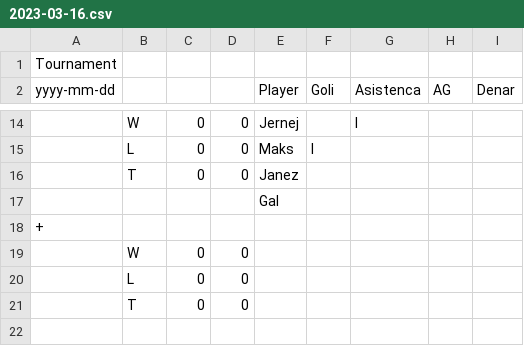
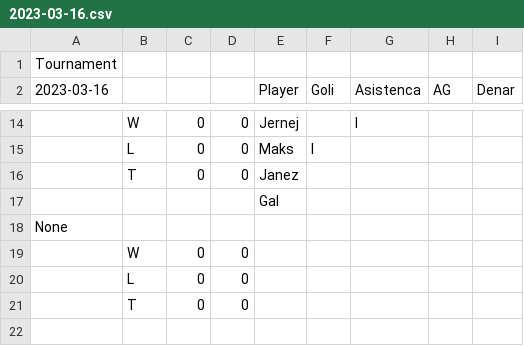
Before and after one commit to XeroxAndarian/PB1-Rekreacija, a CSV file: Match History/2023-03-16.csv, drawn as a sheet; only a part is shown, gaps mark what is left out; the diff names each change by its address in the sheet, - before the commit and + after, or states it on an @@ line.

```diff
--- a/Match History/2023-03-16.csv
+++ b/Match History/2023-03-16.csv
-A2: yyyy-mm-dd
+A2: 2023-03-16
-A18 (2023-03-16): +
+A18 (2023-03-16): None
```
Also changed, not shown: Match History/2022-09-01.csv, Match History/2022-10-13.csv, 23 other files.
